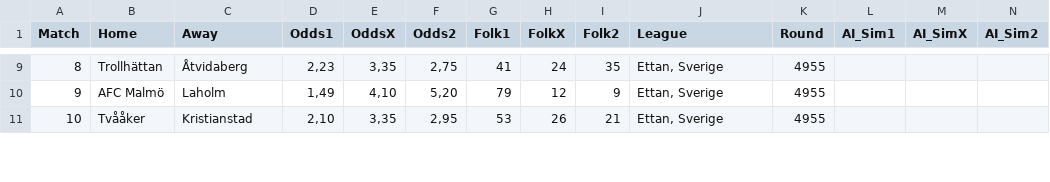
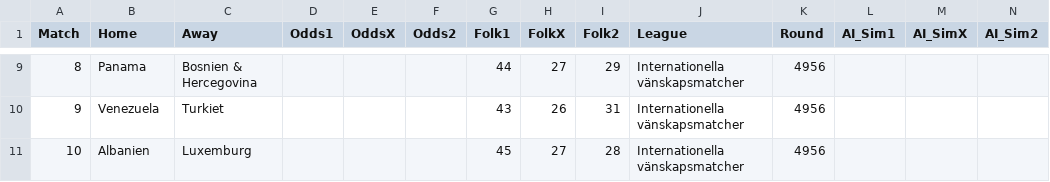
Before and after one commit to JulleFibonacci/Stryktipsdata-2---publik, a CSV file: stryktips.csv, drawn as a sheet; only a part is shown, gaps mark what is left out; the diff covers the shown part only; the diff names each change by its address in the sheet, - before the commit and + after, or states it on an @@ line.

Commit message:
Auto update Stryktips CSV

```diff
--- a/stryktips.csv
+++ b/stryktips.csv
-B9 (Home): Trollhättan
+B9 (Home): Panama
-C9 (Away): Åtvidaberg
+C9 (Away): Bosnien & Hercegovina
-D9 (Odds1): 2,23
+D9 (Odds1): (empty)
-E9 (OddsX): 3,35
+E9 (OddsX): (empty)
-F9 (Odds2): 2,75
+F9 (Odds2): (empty)
-G9 (Folk1): 41
+G9 (Folk1): 44
-H9 (FolkX): 24
+H9 (FolkX): 27
-I9 (Folk2): 35
+I9 (Folk2): 29
-J9:J11 (League): Ettan, Sverige
+J9:J11 (League): Internationella vänskapsmatcher
-K9:K11 (Round): 4955
+K9:K11 (Round): 4956
-B10 (Home): AFC Malmö
+B10 (Home): Venezuela
-C10 (Away): Laholm
+C10 (Away): Turkiet
-D10 (Odds1): 1,49
+D10 (Odds1): (empty)
-E10 (OddsX): 4,10
+E10 (OddsX): (empty)
-F10 (Odds2): 5,20
+F10 (Odds2): (empty)
-G10 (Folk1): 79
+G10 (Folk1): 43
-H10 (FolkX): 12
+H10 (FolkX): 26
-I10 (Folk2): 9
+I10 (Folk2): 31
-B11 (Home): Tvååker
+B11 (Home): Albanien
-C11 (Away): Kristianstad
+C11 (Away): Luxemburg
-D11 (Odds1): 2,10
+D11 (Odds1): (empty)
-E11 (OddsX): 3,35
+E11 (OddsX): (empty)
-F11 (Odds2): 2,95
+F11 (Odds2): (empty)
-G11 (Folk1): 53
+G11 (Folk1): 45
-H11 (FolkX): 26
+H11 (FolkX): 27
-I11 (Folk2): 21
+I11 (Folk2): 28
```
Also changed, not shown: 98 edited cells elsewhere in this file.
